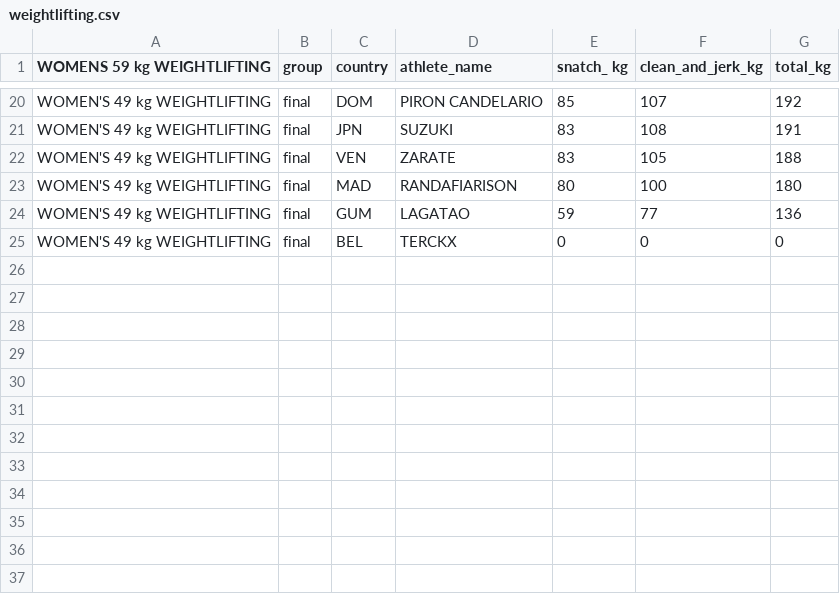
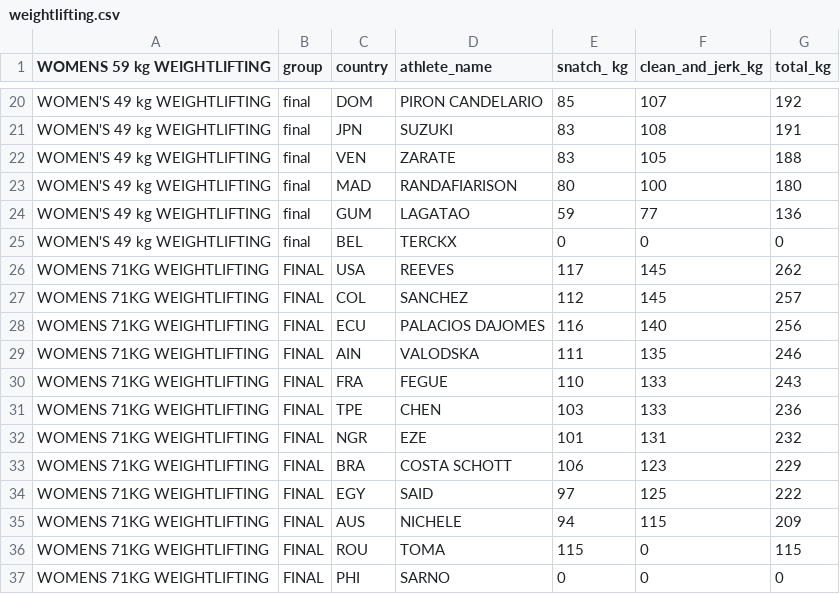
Before and after one commit to PythonCoderUnicorn/Paris2024Olympics, a CSV file: athletics/weightlifting.csv, drawn as a sheet; only a part is shown, gaps mark what is left out.

Commit message:
Update weightlifting.csv

```diff
--- a/athletics/weightlifting.csv
+++ b/athletics/weightlifting.csv
@@ -25 +25,13 @@ WOMEN'S 49 kg WEIGHTLIFTING , final , GUM, LAGATAO,59,77,136
 WOMEN'S 49 kg WEIGHTLIFTING , final , BEL, TERCKX, 0,0,0
+WOMENS 71KG WEIGHTLIFTING , FINAL, USA, REEVES,	117,145, 262
+WOMENS 71KG WEIGHTLIFTING , FINAL, COL, SANCHEZ,112,145 , 257
+WOMENS 71KG WEIGHTLIFTING , FINAL, ECU, PALACIOS DAJOMES, 116,140 , 256
+WOMENS 71KG WEIGHTLIFTING , FINAL, AIN, VALODSKA, 111,135 , 246
+WOMENS 71KG WEIGHTLIFTING , FINAL, FRA, FEGUE,110,133 , 243
+WOMENS 71KG WEIGHTLIFTING , FINAL, TPE, CHEN,103,133 , 236
+WOMENS 71KG WEIGHTLIFTING , FINAL, NGR, EZE, 101,131 , 232
+WOMENS 71KG WEIGHTLIFTING , FINAL, BRA, COSTA SCHOTT, 106,123 , 229
+WOMENS 71KG WEIGHTLIFTING , FINAL, EGY, SAID,97,125 , 222
+WOMENS 71KG WEIGHTLIFTING , FINAL, AUS, NICHELE, 94,115 , 209
+WOMENS 71KG WEIGHTLIFTING , FINAL, ROU, TOMA, 115,0 ,115
+WOMENS 71KG WEIGHTLIFTING , FINAL, PHI, SARNO, 0,0,0
```
